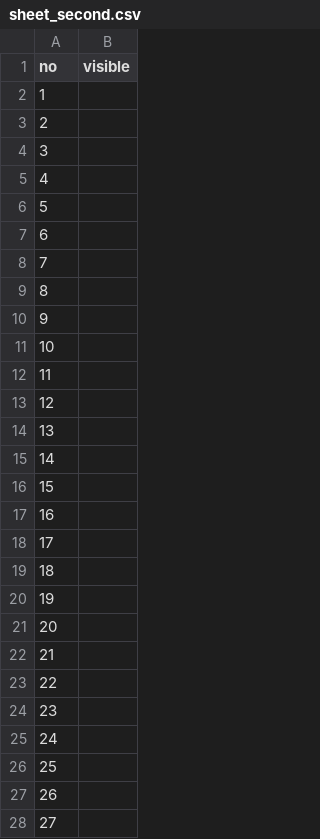
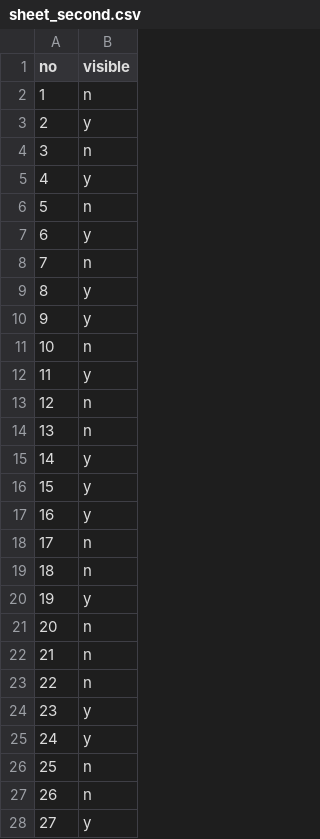
Before and after one commit to sruthi-swathandran/geospatial-portfolio, a CSV file: 02-field-boundaries-smallholder/results/india/contrast_second/sheet_second.csv, drawn as a sheet; only a part is shown; the diff covers the shown part only.

Commit message:
RS-02: second analyst on the contrast panel, weak and above chance
A second person judged 60 parcels blind. Rank score 0.742, p = 0.0004, just under the 0.75 bar set before drawing, so F-14 stays scoped. The two judges agree at kappa 0.67.

```diff
--- a/02-field-boundaries-smallholder/results/india/contrast_second/sheet_second.csv
+++ b/02-field-boundaries-smallholder/results/india/contrast_second/sheet_second.csv
@@ -1,28 +1,28 @@
 no,visible
-1,
-2,
-3,
-4,
-5,
-6,
-7,
-8,
-9,
-10,
-11,
-12,
-13,
-14,
-15,
-16,
-17,
-18,
-19,
-20,
-21,
-22,
-23,
-24,
-25,
-26,
-27,
+1,n
+2,y
+3,n
+4,y
+5,n
+6,y
+7,n
+8,y
+9,y
+10,n
+11,y
+12,n
+13,n
+14,y
+15,y
+16,y
+17,n
+18,n
+19,y
+20,n
+21,n
+22,n
+23,y
+24,y
+25,n
+26,n
+27,y
```
Also changed, not shown: 33 edited cells elsewhere in this file, 9 other files.
